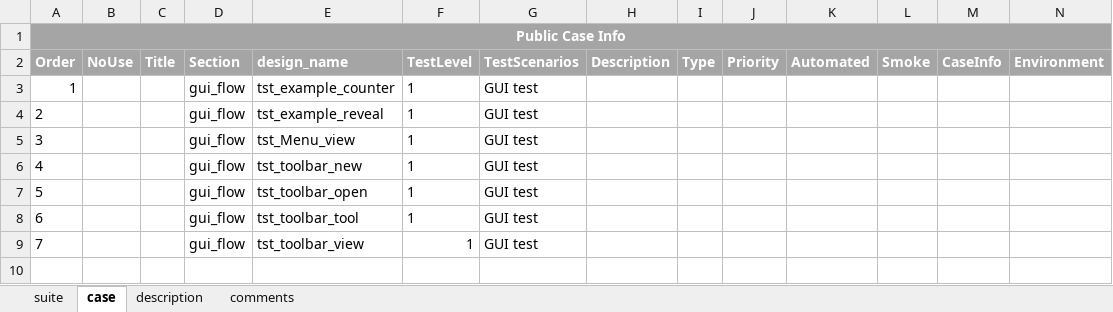
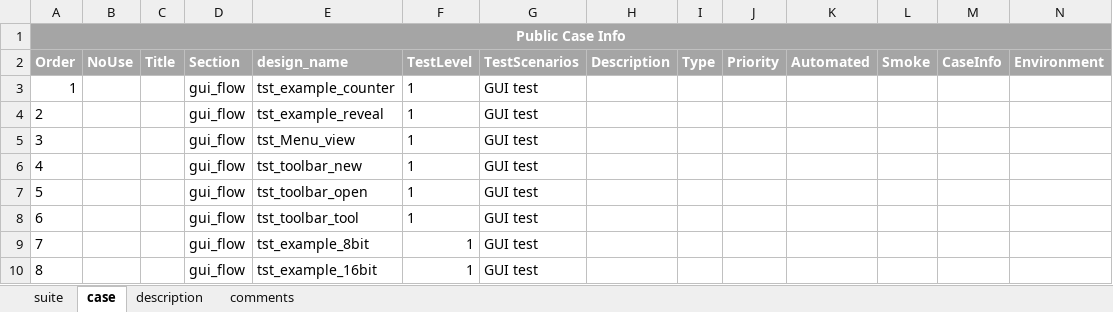
Before and after one commit to wanghengquan/repository, an Excel workbook: tmp_client/doc/TMP_EIT_suites/radiant/pn_20_project_navigator.xlsx, sheet case, drawn as a sheet; only a part is shown; values as stored, in another font and other column widths than the file's, no borders; rows hold the shown columns only; the diff names each change by its address in the sheet, - before the commit and + after, or states it on an @@ line.

```diff
--- a/tmp_client/doc/TMP_EIT_suites/radiant/pn_20_project_navigator.xlsx (sheet case)
+++ b/tmp_client/doc/TMP_EIT_suites/radiant/pn_20_project_navigator.xlsx (sheet case)
-E9: tst_toolbar_view
+E9: tst_example_8bit
+row 10: 8 |  |  | gui_flow | tst_example_16bit | 1 | GUI test
```
Also changed, not shown: sheet suite, charts or pictures, 1 other file.
